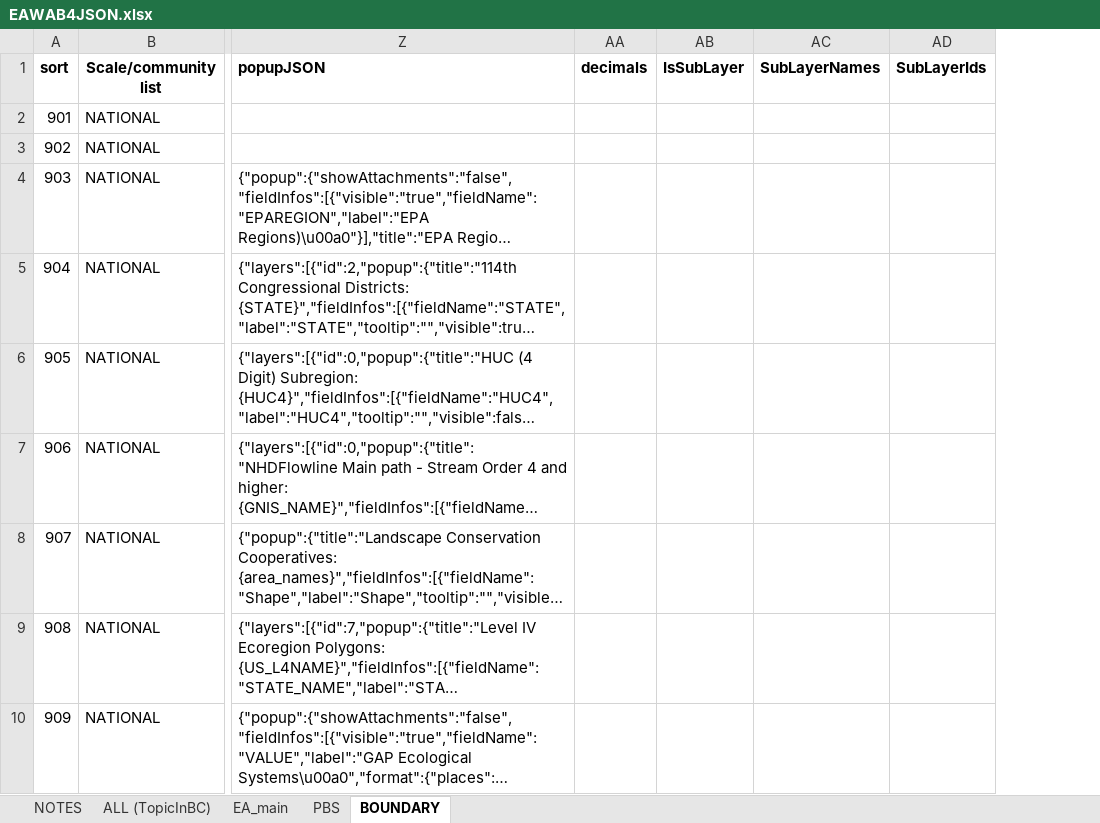
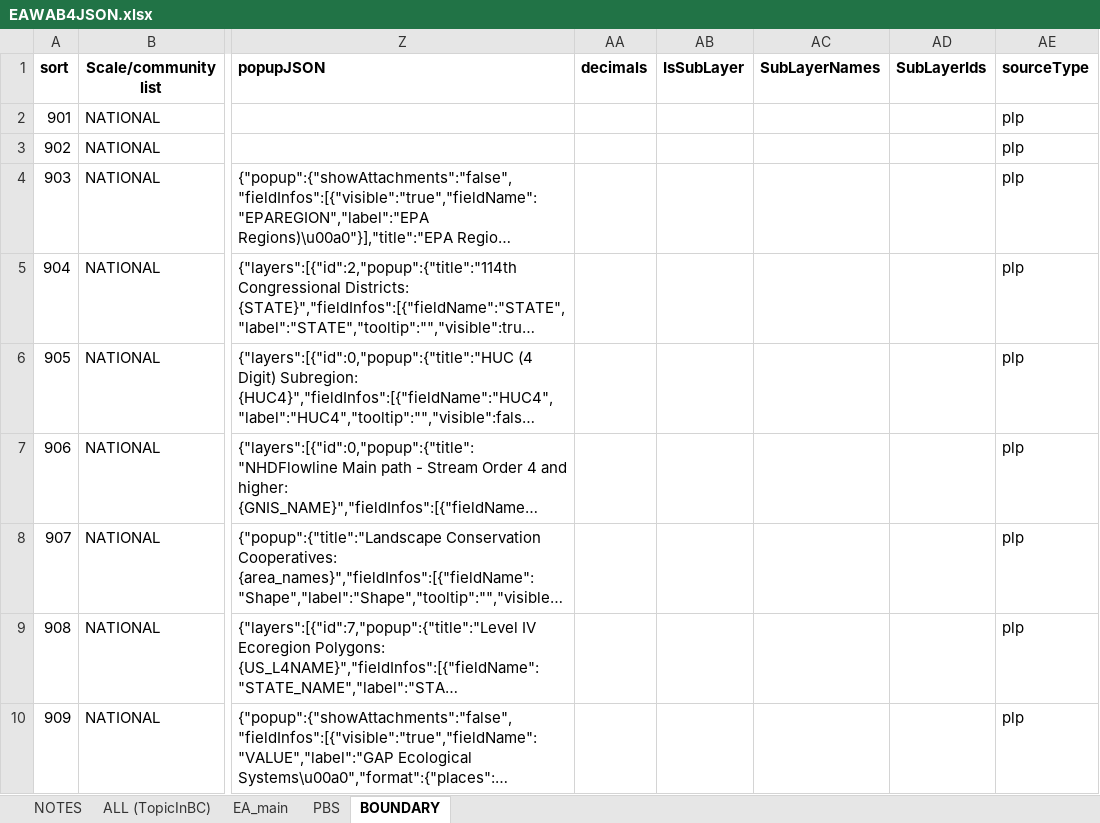
Before and after one commit to USEPA/EnviroAtlas_JSApp, an Excel workbook: scripts/EAWAB4JSON.xlsx, sheet BOUNDARY, drawn as a sheet; only a part is shown, gaps mark what is left out; long unchanged cells end in …; values as stored, in another font and other column widths than the file's, no borders; the diff names each change by its address in the sheet, - before the commit and + after, or states it on an @@ line.

```diff
--- a/scripts/EAWAB4JSON.xlsx (sheet BOUNDARY)
+++ b/scripts/EAWAB4JSON.xlsx (sheet BOUNDARY)
+column AE (sourceType), rows 2-10: all plp
```
Also changed, not shown: sheet ALL (TopicInBC), sheet EA_main, sheet PBS, formulas that keep their value, 8 other files.
